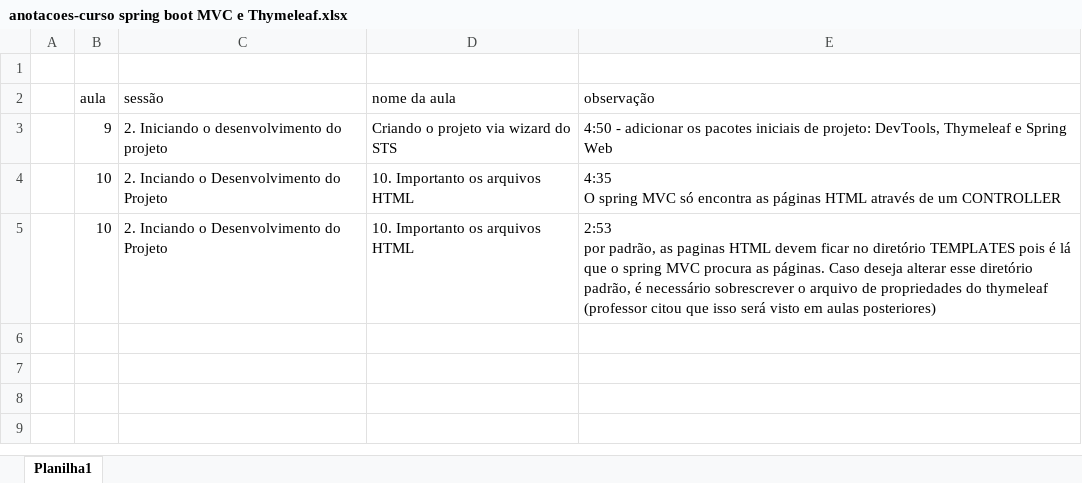
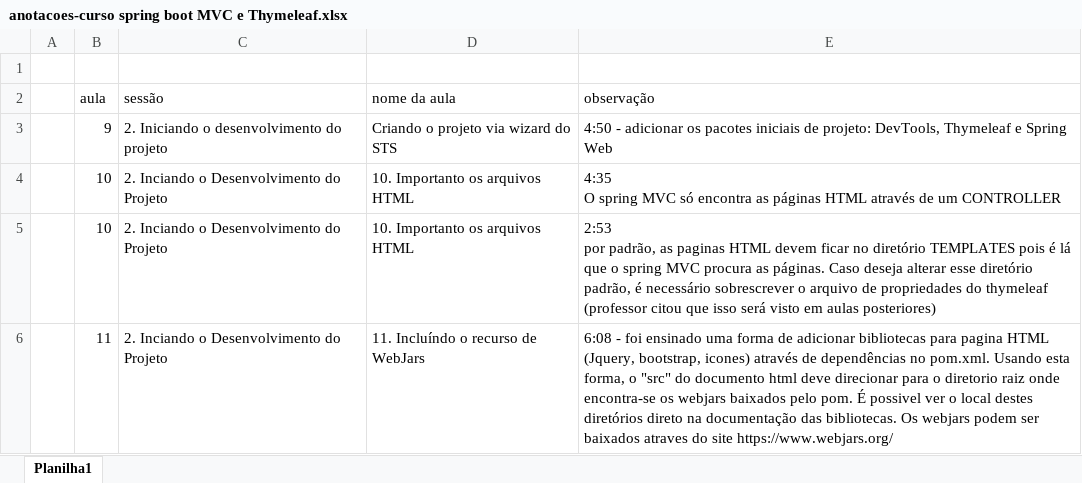
Before and after one commit to emerson-roots/curso-spring-MVC-thymeleaf, an Excel workbook: anotacoes-curso spring boot MVC e Thymeleaf.xlsx, sheet Planilha1, drawn as a sheet; values as stored, in another font and other column widths than the file's, no borders; the diff names each change by its address in the sheet, - before the commit and + after, or states it on an @@ line.

Commit message:
Aula 11 - Incluindo Recursos WebJars - estilizando paginas com dependencias jquery e bootstrap

```diff
--- a/anotacoes-curso spring boot MVC e Thymeleaf.xlsx (sheet Planilha1)
+++ b/anotacoes-curso spring boot MVC e Thymeleaf.xlsx (sheet Planilha1)
+row 6:  | 11 | 2. Inciando o Desenvolvimento do Projeto | 11. Incluíndo o recurso de WebJars | 6:08 - foi ensinado uma forma de adicionar bibliotecas para pagina HTML (Jquery, bootstrap, icones) através de dependências no pom.xml. Usando esta forma, o "src" do documento html deve direcionar para o diretorio raiz onde encontra-se os webjars baixados pelo pom. É possivel ver o local destes diretórios direto na documentação das bibliotecas. Os webjars podem ser baixados atraves do site https://www.webjars.org/
```
Also changed, not shown: 1 other file.
